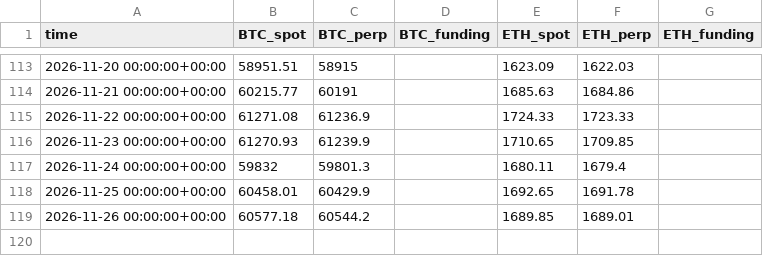
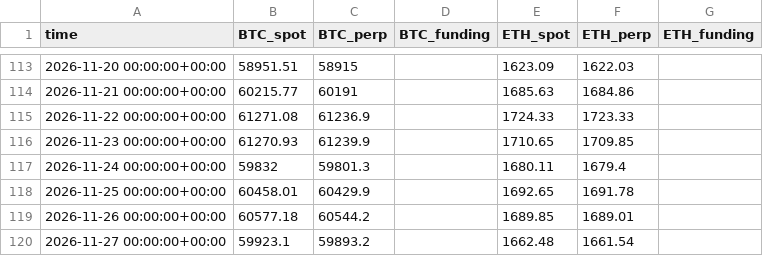
Before and after one commit to paulfryy/glass-box, a CSV file: lab/carry/data.csv, drawn as a sheet; only a part is shown, gaps mark what is left out.

Commit message:
Strategy Lab: data through 2026-11-26

```diff
--- a/lab/carry/data.csv
+++ b/lab/carry/data.csv
@@ -119 +119,2 @@ time,BTC_spot,BTC_perp,BTC_funding,ETH_spot,ETH_perp,ETH_funding
 2026-11-26 00:00:00+00:00,60577.18,60544.2,,1689.85,1689.01,
+2026-11-27 00:00:00+00:00,59923.1,59893.2,,1662.48,1661.54,
```
Also changed, not shown: lab/carry/equity.csv, lab/data/closes.csv, 7 other files.
